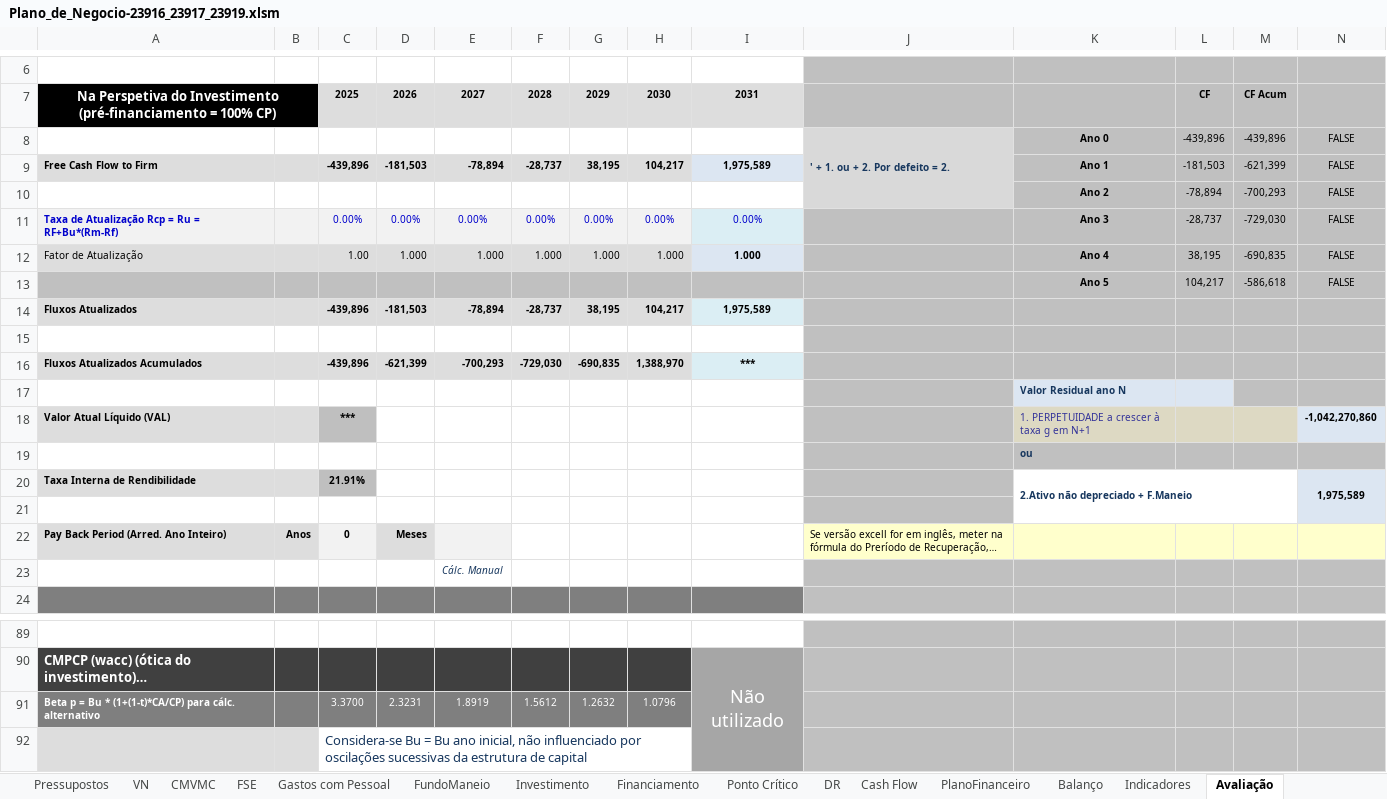
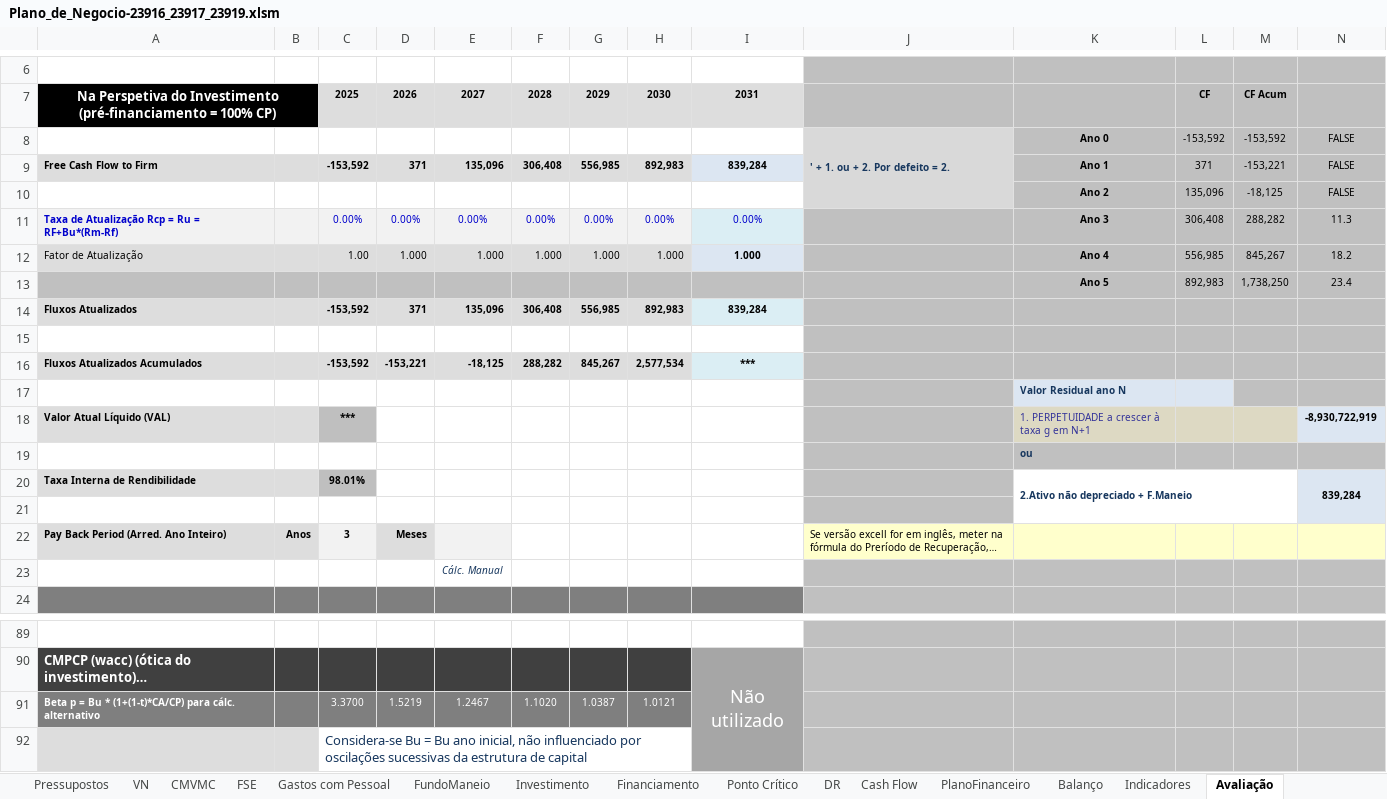
Before and after one commit to zDragonPaulo/Marketing_Projeto, an Excel workbook: Recursos Adicionais/Plano_de_Negocio-23916_23917_23919.xlsm, sheet Avaliação, drawn as a sheet; only a part is shown, gaps mark what is left out; long unchanged cells end in …; values as stored, in another font and other column widths than the file's, no borders; charts and pictures not drawn; removed rows and columns are numbered as before the commit, all else as after; the diff covers the shown part only; the diff names each change by its address in the sheet, - before the commit and + after, or states it on an @@ line.

```diff
--- a/Recursos Adicionais/Plano_de_Negocio-23916_23917_23919.xlsm (sheet Avaliação)
+++ b/Recursos Adicionais/Plano_de_Negocio-23916_23917_23919.xlsm (sheet Avaliação)
-L8: -439,896
+L8: -153,592
-M8: -439,896
+M8: -153,592
-row 9: Free Cash Flow to Firm |  | -439,896 | -181,503 | -78,894 | -28,737 | 38,195 | 104,217 | 1,975,589 |  | Ano 1 | -181,503 | -621,399 | FALSE
-row 10:  |  |  |  |  |  |  |  |  |  | Ano 2 | -78,894 | -700,293 | FALSE
+row 9: Free Cash Flow to Firm |  | -153,592 | 371 | 135,096 | 306,408 | 556,985 | 892,983 | 839,284 |  | Ano 1 | 371 | -153,221 | FALSE
+row 10:  |  |  |  |  |  |  |  |  |  | Ano 2 | 135,096 | -18,125 | FALSE
-L11: -28,737
+L11: 306,408
-M11: -729,030
+M11: 288,282
-N11: FALSE
+N11: 11.3
-L12: 38,195
+L12: 556,985
-M12: -690,835
+M12: 845,267
-N12: FALSE
+N12: 18.2
-row 13:  |  |  |  |  |  |  |  |  |  | Ano 5 | 104,217 | -586,618 | FALSE
-row 14: Fluxos Atualizados |  | -439,896 | -181,503 | -78,894 | -28,737 | 38,195 | 104,217 | 1,975,589
+row 13:  |  |  |  |  |  |  |  |  |  | Ano 5 | 892,983 | 1,738,250 | 23.4
+row 14: Fluxos Atualizados |  | -153,592 | 371 | 135,096 | 306,408 | 556,985 | 892,983 | 839,284
-row 16: Fluxos Atualizados Acumulados |  | -439,896 | -621,399 | -700,293 | -729,030 | -690,835 | 1,388,970 | ***
+row 16: Fluxos Atualizados Acumulados |  | -153,592 | -153,221 | -18,125 | 288,282 | 845,267 | 2,577,534 | ***
-N18: -1,042,270,860
+N18: -8,930,722,919
-C20: 21.91%
+C20: 98.01%
-N20: 1,975,589
+N20: 839,284
-C22: 0
+C22: 3
-row 91: Beta p = Bu * (1+(1-t)*CA/CP) para cálc. alternativo |  | 3.3700 | 2.3231 | 1.8919 | 1.5612 | 1.2632 | 1.0796
+row 91: Beta p = Bu * (1+(1-t)*CA/CP) para cálc. alternativo |  | 3.3700 | 1.5219 | 1.2467 | 1.1020 | 1.0387 | 1.0121
```
Also changed, not shown: 15 added rows, 15 removed rows and 28 edited cells elsewhere in this sheet, sheet Balanço, sheet Gastos com Pessoal, sheet Financiamento, sheet VN, sheet FundoManeio, sheet Investimento, 7 more sheets, hidden cells, 4 other files.
